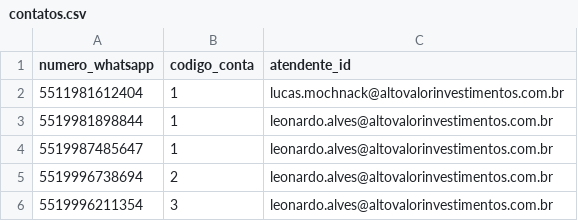
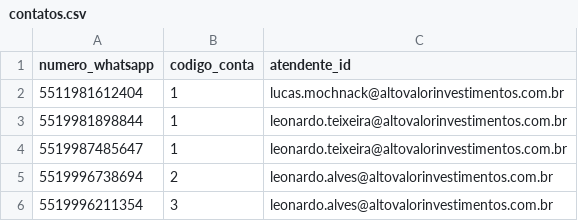
Before and after one commit to leonardotteixeira/Zenvia-Roteador-Monday, a CSV file: contatos.csv, drawn as a sheet.

Commit message:
atualiza contatos

```diff
--- a/contatos.csv
+++ b/contatos.csv
@@ -2,4 +2,4 @@ numero_whatsapp,codigo_conta,atendente_id
 5511981612404,1,lucas.mochnack@altovalorinvestimentos.com.br
-5519981898844,1,leonardo.alves@altovalorinvestimentos.com.br
-5519987485647,1,leonardo.alves@altovalorinvestimentos.com.br
+5519981898844,1,leonardo.teixeira@altovalorinvestimentos.com.br
+5519987485647,1,leonardo.teixeira@altovalorinvestimentos.com.br
 5519996738694,2,leonardo.alves@altovalorinvestimentos.com.br
```
